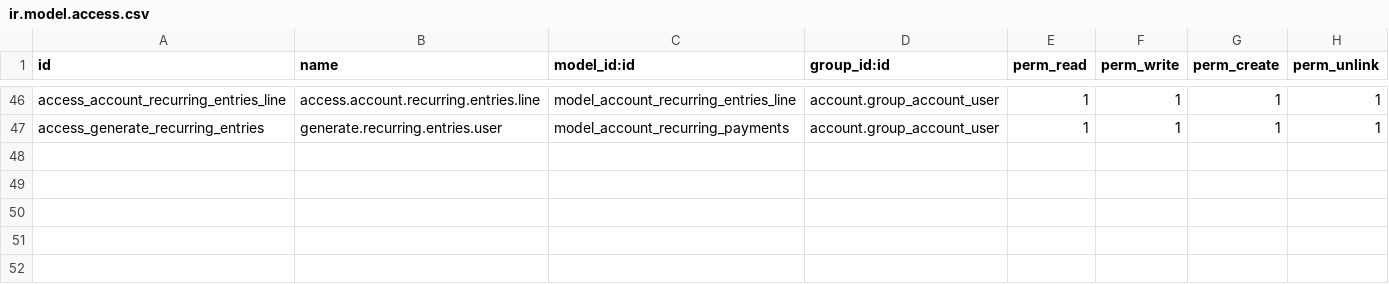
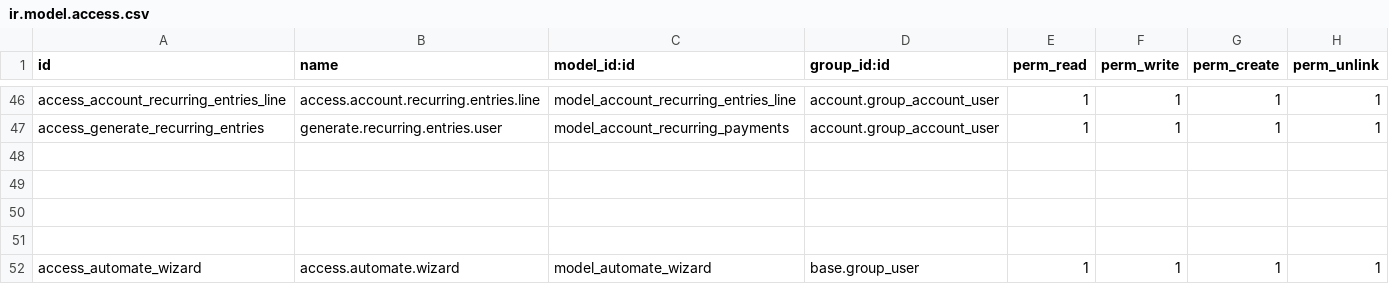
Before and after one commit to shalinwilson/cafe, a CSV file: base_accounting_kit/security/ir.model.access.csv, drawn as a sheet; only a part is shown, gaps mark what is left out.

```diff
--- a/base_accounting_kit/security/ir.model.access.csv
+++ b/base_accounting_kit/security/ir.model.access.csv
@@ -47 +47,6 @@ access_account_recurring_entries_line,access.account.recurring.entries.line,mode
 access_generate_recurring_entries,generate.recurring.entries.user,model_account_recurring_payments,account.group_account_user,1,1,1,1
+
+
+
+
+access_automate_wizard,access.automate.wizard,model_automate_wizard,base.group_user,1,1,1,1
```
Also changed, not shown: 4 other files.
